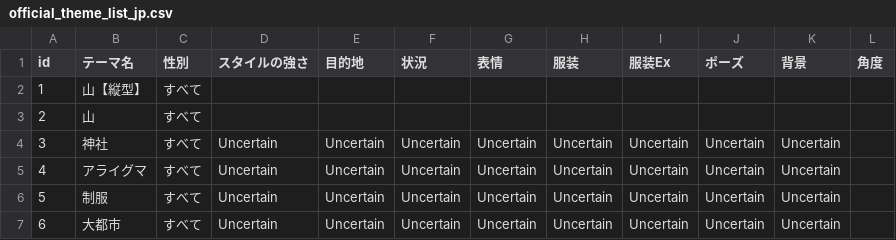
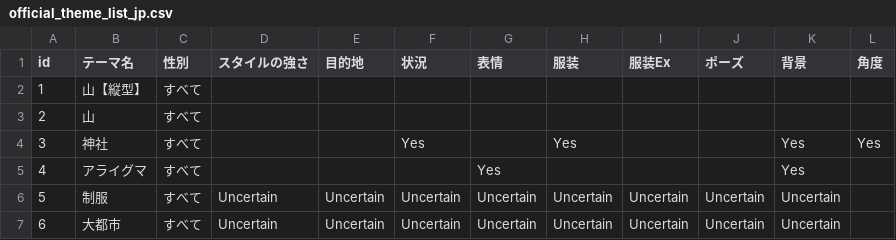
Before and after one commit to stageleft/daysai_prompt_analyzer, a CSV file: official_theme_list_jp.csv, drawn as a sheet; only a part is shown.

```diff
--- a/official_theme_list_jp.csv
+++ b/official_theme_list_jp.csv
@@ -3,4 +3,4 @@
 2,山,すべて,,,,,,,,,
-3,神社,すべて,Uncertain,Uncertain,Uncertain,Uncertain,Uncertain,Uncertain,Uncertain,Uncertain,
-4,アライグマ,すべて,Uncertain,Uncertain,Uncertain,Uncertain,Uncertain,Uncertain,Uncertain,Uncertain,
+3,神社,すべて,,,Yes,,Yes,,,Yes,Yes
+4,アライグマ,すべて,,,,Yes,,,,Yes,
 5,制服,すべて,Uncertain,Uncertain,Uncertain,Uncertain,Uncertain,Uncertain,Uncertain,Uncertain,
```
Also changed, not shown: 8 other files.
